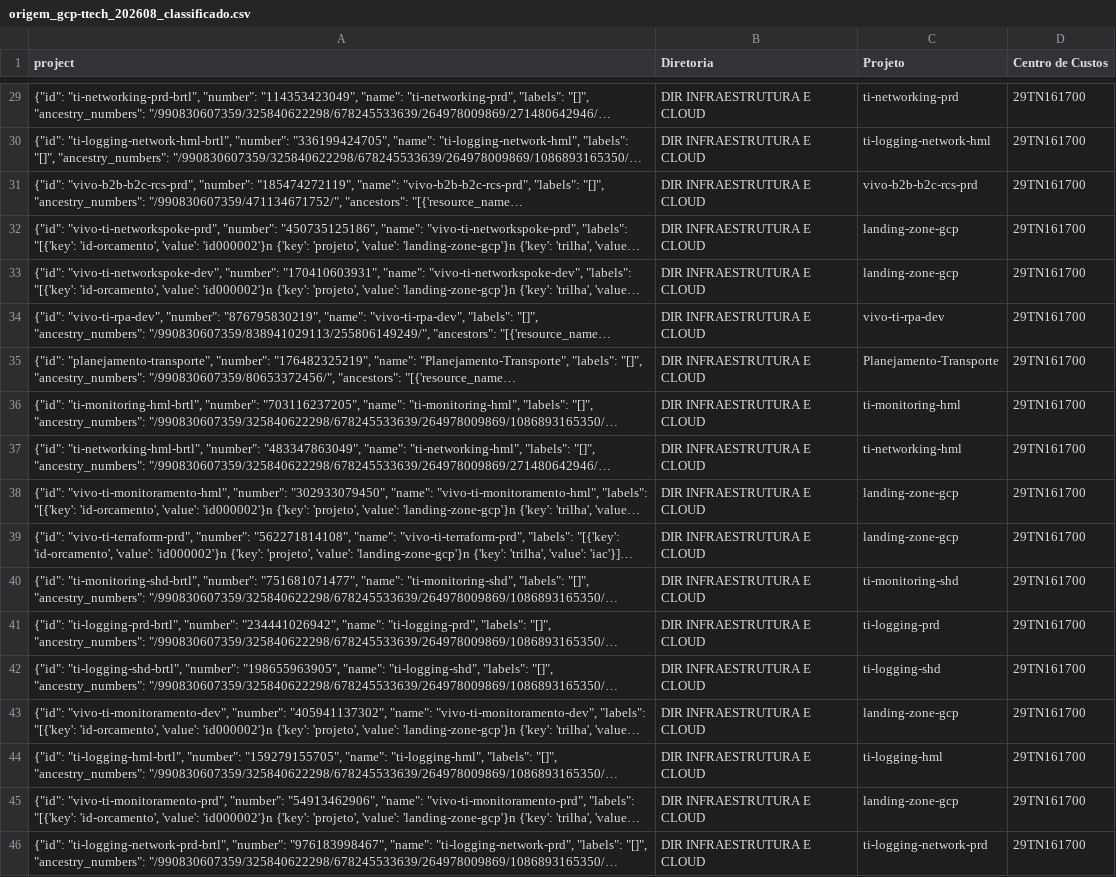
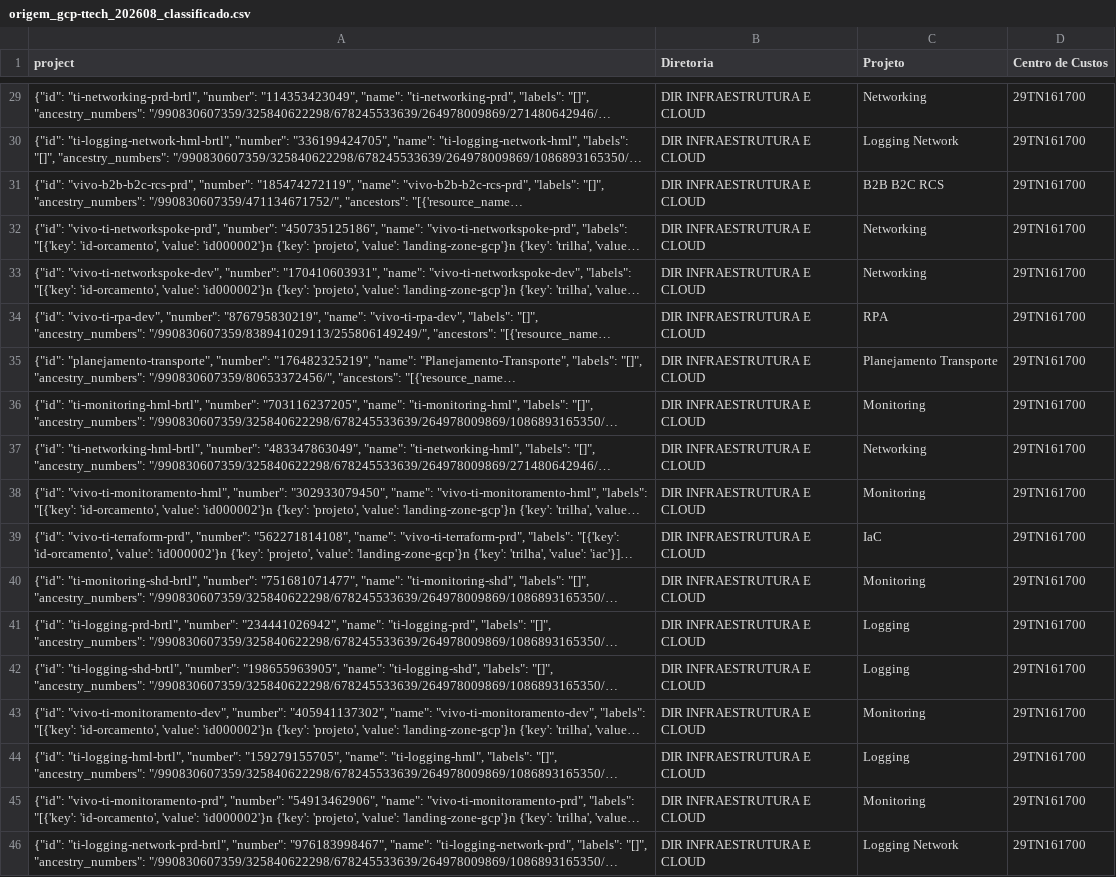
Before and after one commit to fbenatti/finbase, a CSV file: origem_gcp-ttech_202608_classificado.csv, drawn as a sheet; only a part is shown, gaps mark what is left out; long unchanged cells end in …; the diff covers the shown part only; the diff names each change by its address in the sheet, - before the commit and + after, or states it on an @@ line.

```diff
--- a/origem_gcp-ttech_202608_classificado.csv
+++ b/origem_gcp-ttech_202608_classificado.csv
-C29 (Projeto): ti-networking-prd
+C29 (Projeto): Networking
-C30 (Projeto): ti-logging-network-hml
+C30 (Projeto): Logging Network
-C31 (Projeto): vivo-b2b-b2c-rcs-prd
+C31 (Projeto): B2B B2C RCS
-C32:C33 (Projeto): landing-zone-gcp
+C32:C33 (Projeto): Networking
-C34 (Projeto): vivo-ti-rpa-dev
+C34 (Projeto): RPA
-C35 (Projeto): Planejamento-Transporte
+C35 (Projeto): Planejamento Transporte
-C36 (Projeto): ti-monitoring-hml
+C36 (Projeto): Monitoring
-C37 (Projeto): ti-networking-hml
+C37 (Projeto): Networking
-C38 (Projeto): landing-zone-gcp
+C38 (Projeto): Monitoring
-C39 (Projeto): landing-zone-gcp
+C39 (Projeto): IaC
-C40 (Projeto): ti-monitoring-shd
+C40 (Projeto): Monitoring
-C41 (Projeto): ti-logging-prd
+C41 (Projeto): Logging
-C42 (Projeto): ti-logging-shd
+C42 (Projeto): Logging
-C43 (Projeto): landing-zone-gcp
+C43 (Projeto): Monitoring
-C44 (Projeto): ti-logging-hml
+C44 (Projeto): Logging
-C45 (Projeto): landing-zone-gcp
+C45 (Projeto): Monitoring
-C46 (Projeto): ti-logging-network-prd
+C46 (Projeto): Logging Network
```
Also changed, not shown: 22 edited cells elsewhere in this file, 58 other files.
